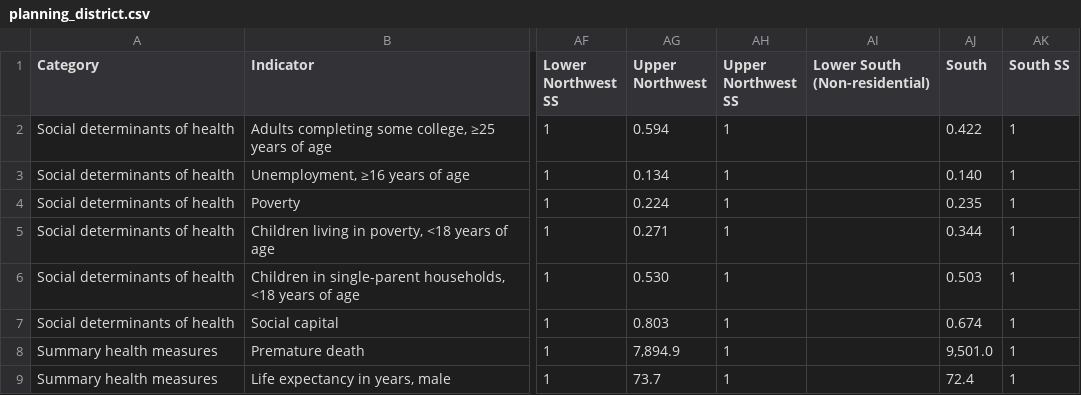
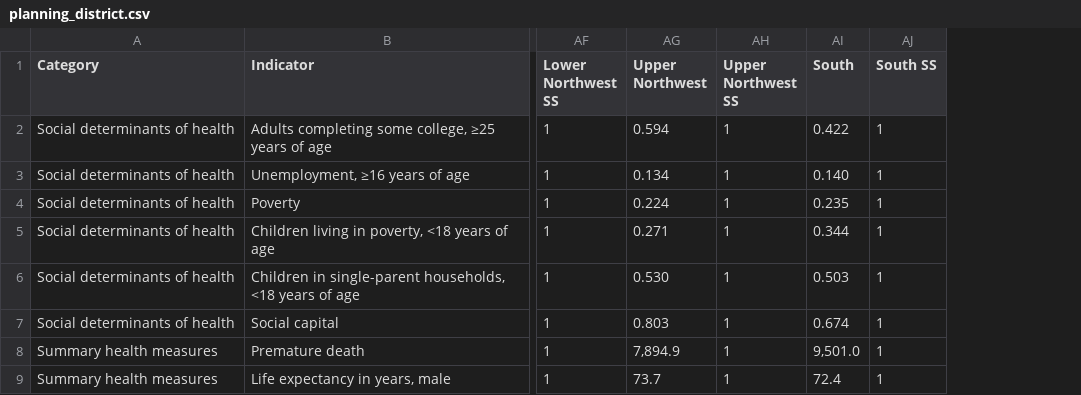
Before and after one commit to timwis/sheetstat, a CSV file: _data/planning_district.csv, drawn as a sheet; only a part is shown, gaps mark what is left out; the diff names each change by its address in the sheet, - before the commit and + after, or states it on an @@ line.

Commit message:
remove Lower South from list. Closes #26

```diff
--- a/_data/planning_district.csv
+++ b/_data/planning_district.csv
-column AI (Lower South (Non-residential)), empty
```
